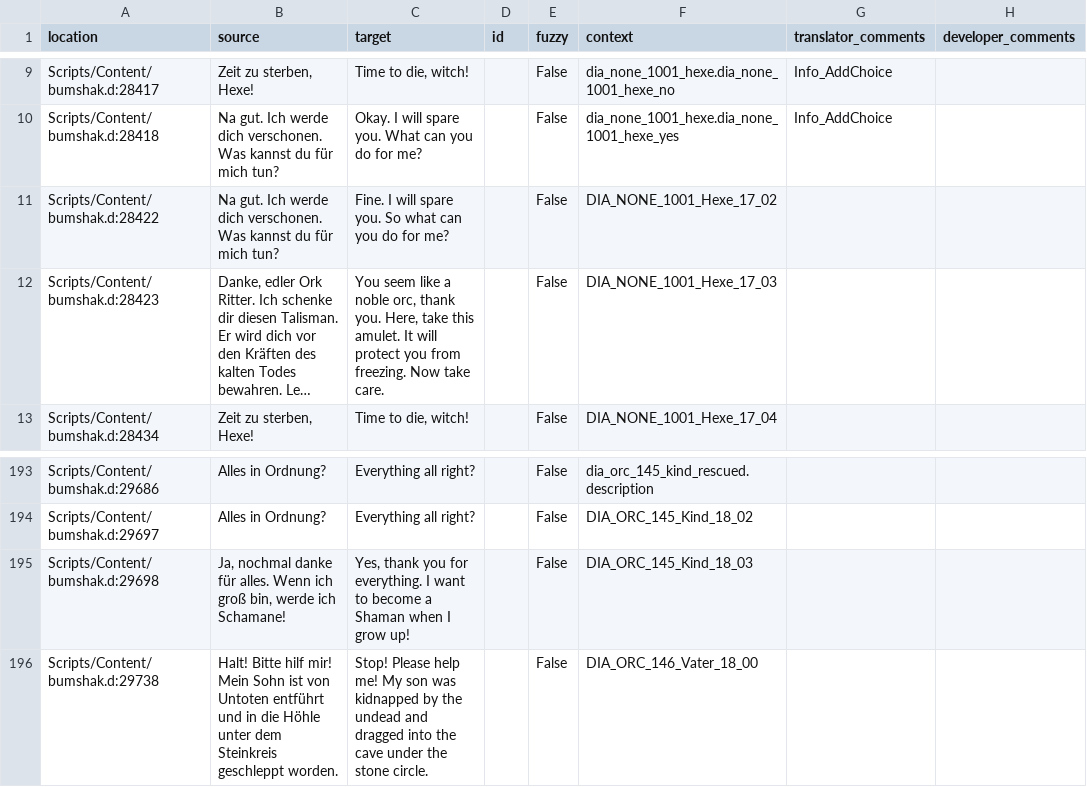
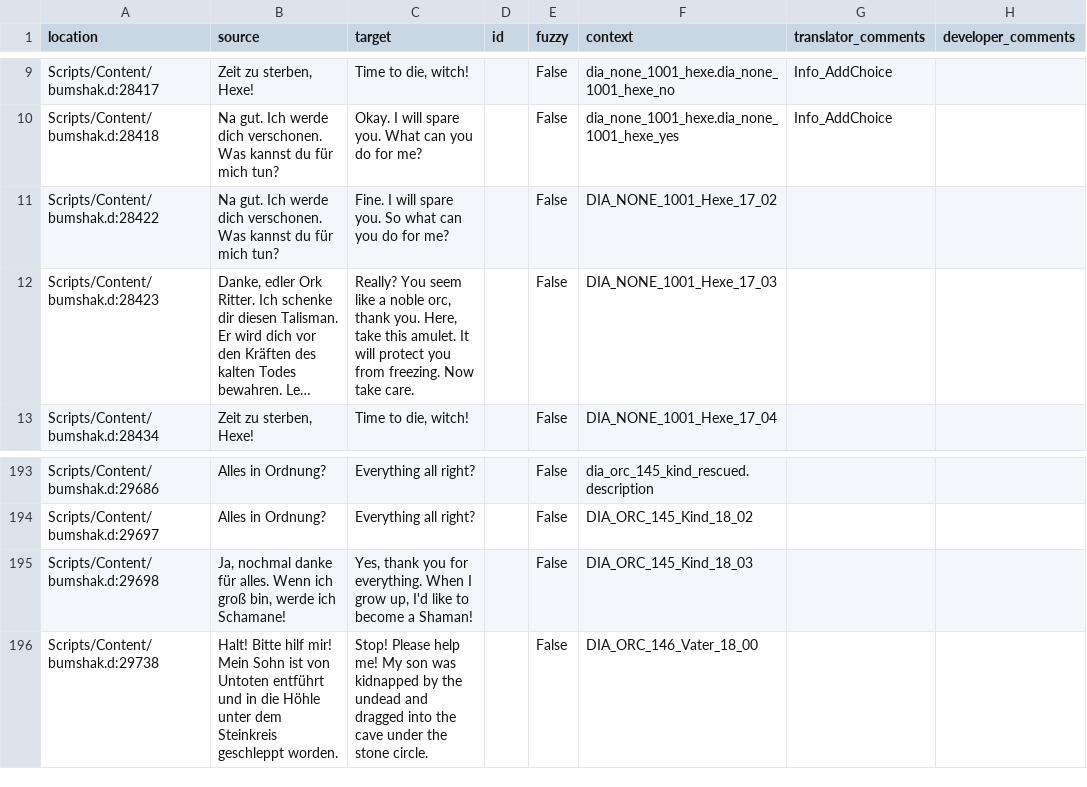
Before and after one commit to auronen/Bumshak, a CSV file: .translations/en/Dialogue.csv, drawn as a sheet; only a part is shown, gaps mark what is left out; long unchanged cells end in …; the diff names each change by its address in the sheet, - before the commit and + after, or states it on an @@ line.

Commit message:
Translated using Weblate (English)
Currently translated at 100.0% (325 of 325 strings)

Translation: Bumshak/Dialogue
Translate-URL: http://weblate.cokoliv.eu/projects/bumshak/dialogue/en/

```diff
--- a/.translations/en/Dialogue.csv
+++ b/.translations/en/Dialogue.csv
-C12 (target): You seem…
+C12 (target): Really? You seem…
-C195 (target): …for everything. I want to become a Shaman when I grow up!
+C195 (target): …for everything. When I grow up, I'd like to become a Shaman!
```
